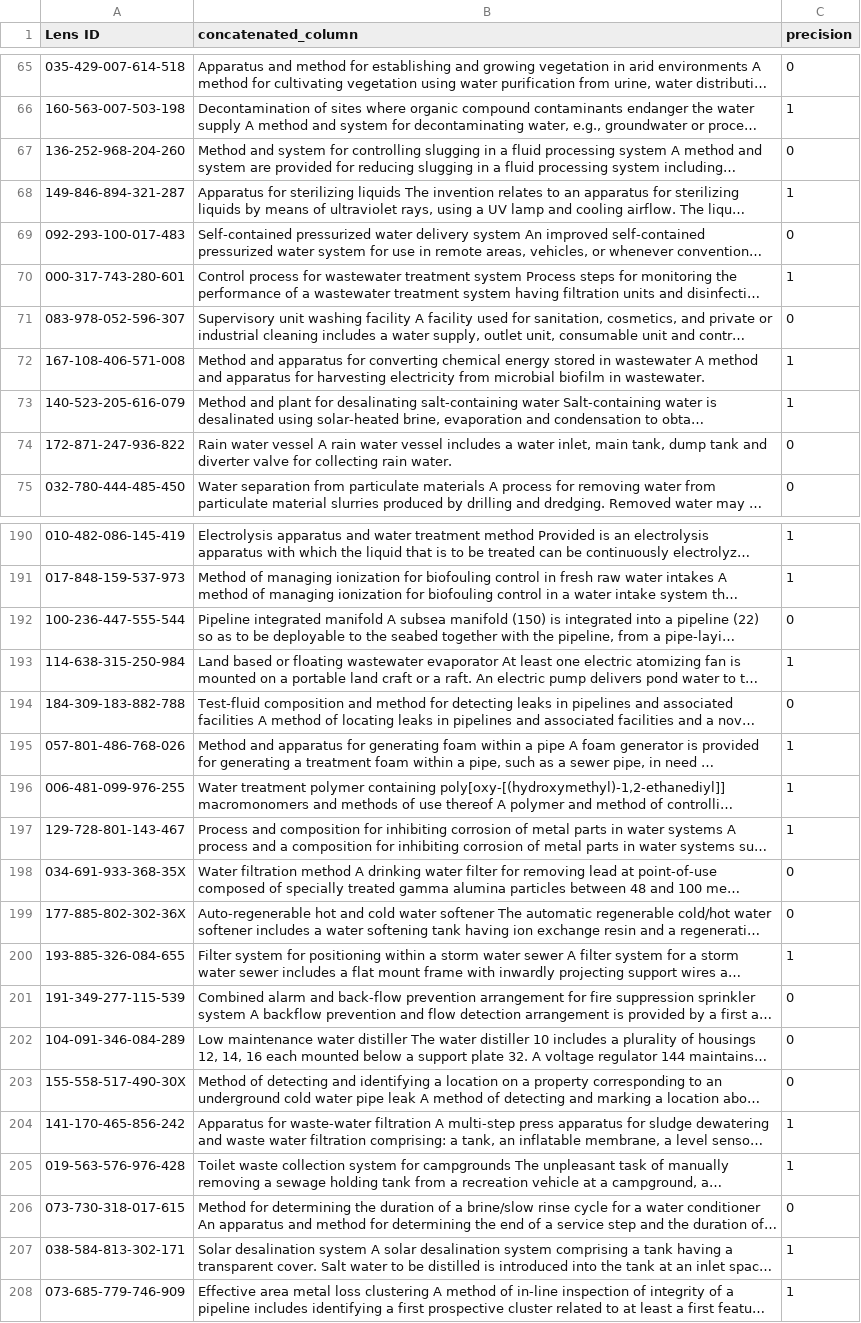
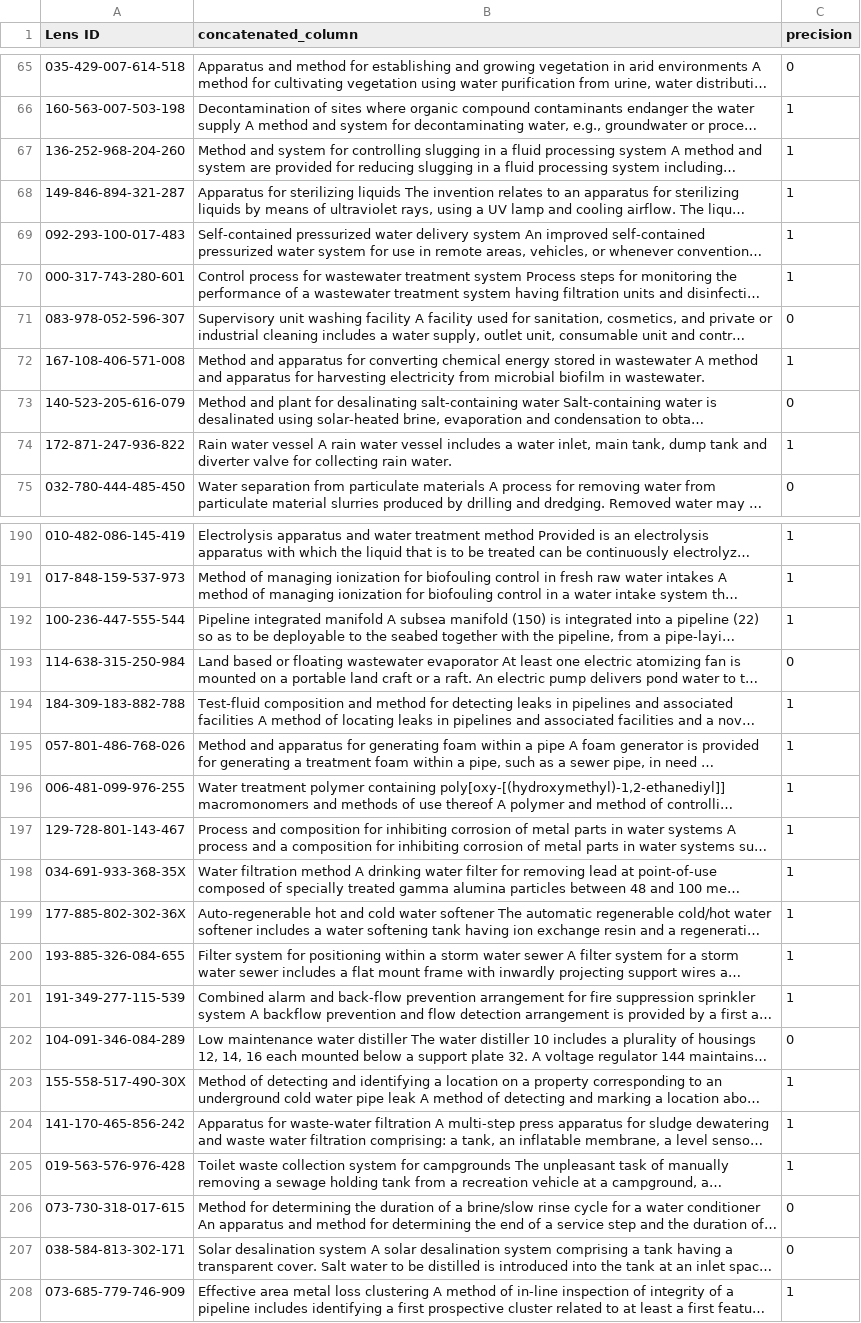
Before and after one commit to RafaelUrbina/Thesis_repo_implementation, a CSV file: processed_random_precision_sample.csv, drawn as a sheet; only a part is shown, gaps mark what is left out; long unchanged cells end in …; the diff covers the shown part only; the diff names each change by its address in the sheet, - before the commit and + after, or states it on an @@ line.

Commit message:
correcting precision

```diff
--- a/processed_random_precision_sample.csv
+++ b/processed_random_precision_sample.csv
-C67 (precision): 0
+C67 (precision): 1
-C69 (precision): 0
+C69 (precision): 1
-C73 (precision): 1
+C73 (precision): 0
-C74 (precision): 0
+C74 (precision): 1
-C192 (precision): 0
+C192 (precision): 1
-C193 (precision): 1
+C193 (precision): 0
-C194 (precision): 0
+C194 (precision): 1
-C198:C199 (precision): 0
+C198:C199 (precision): 1
-C201 (precision): 0
+C201 (precision): 1
-C203 (precision): 0
+C203 (precision): 1
-C207 (precision): 1
+C207 (precision): 0
```
Also changed, not shown: 25 edited cells elsewhere in this file, 1 other file.
